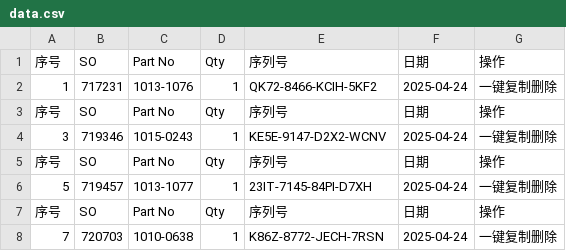
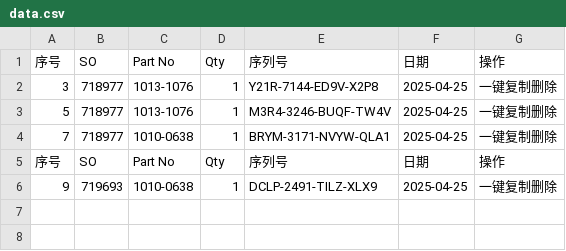
Before and after one commit to Ricky-cloud-star/Zenactcod, a CSV file: data/data.csv, drawn as a sheet.

Commit message:
Update data

```diff
--- a/data/data.csv
+++ b/data/data.csv
@@ -1,8 +1,6 @@
 序号,SO,Part No,Qty,序列号,日期,操作
-1,717231,1013-1076,1,QK72-8466-KCIH-5KF2,2025-04-24,一键复制删除
+3,718977,1013-1076,1,Y21R-7144-ED9V-X2P8,2025-04-25,一键复制删除
+5,718977,1013-1076,1,M3R4-3246-BUQF-TW4V,2025-04-25,一键复制删除
+7,718977,1010-0638,1,BRYM-3171-NVYW-QLA1,2025-04-25,一键复制删除
 序号,SO,Part No,Qty,序列号,日期,操作
-3,719346,1015-0243,1,KE5E-9147-D2X2-WCNV,2025-04-24,一键复制删除
-序号,SO,Part No,Qty,序列号,日期,操作
-5,719457,1013-1077,1,23IT-7145-84PI-D7XH,2025-04-24,一键复制删除
-序号,SO,Part No,Qty,序列号,日期,操作
-7,720703,1010-0638,1,K86Z-8772-JECH-7RSN,2025-04-24,一键复制删除
+9,719693,1010-0638,1,DCLP-2491-TILZ-XLX9,2025-04-25,一键复制删除
```
